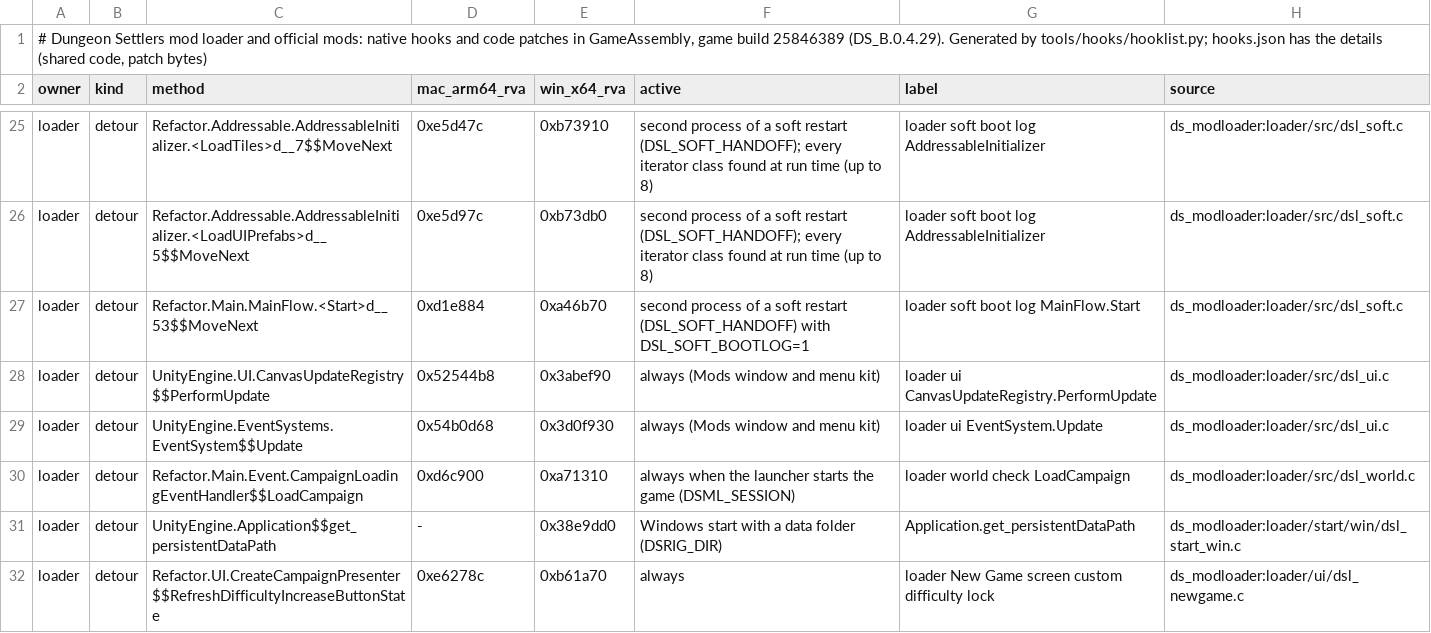
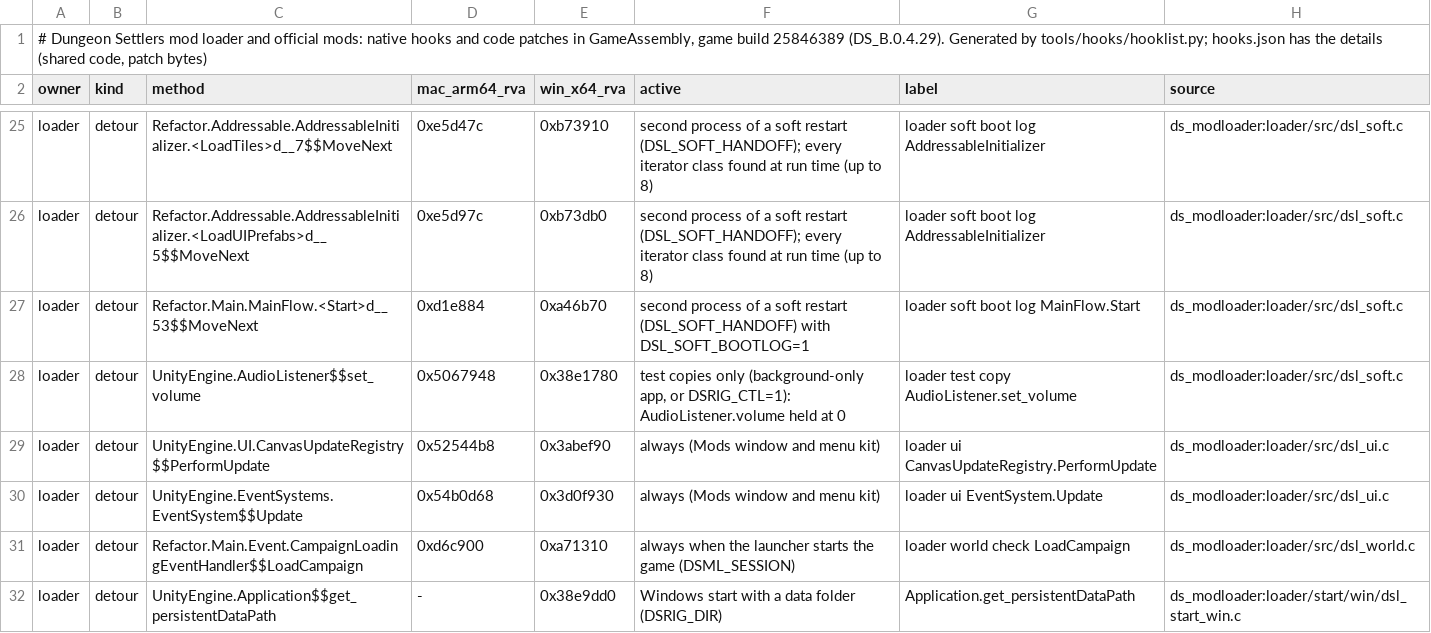
Before and after one commit to AmfiLogos/ds_modloader, a TSV file: docs/hooks.tsv, drawn as a sheet; only a part is shown, gaps mark what is left out; the shorter side is filled out with more unchanged rows.

Commit message:
Test copies are silent: the loader holds AudioListener.volume at 0 in every test copy
Test copy = a background-only app (Mac, every rig/lrig copy) or a copy with the test control channel
(DSRIG_CTL=1, both OS; winrig sets it, the starter and the app never do). The managed setter
AudioListener.set_volume is hooked (every game write goes through it; no inlined copy on Mac or
Windows in build 25846389) and the soft tick puts back any other write (soft restart "audio back",
a module's icall). The mixer's exposed volumes are not touched. Mac: the process is also inaudible in
CoreAudio (kAudioHardwarePropertyProcessIsAudible). A player's game: one log line, sound left to the game.

hooks.json/hooks.tsv: 1 new loader site (Mac 0x5067948, Win 0x38e1780), hooklist check ok.
Host tests 52/0 (T1s: the owner's game env DSRIG_DIR + DSRIG_LIVE=1 is not muted; winrig env
DSRIG_LIVE=1 + DSRIG_CTL=1 is). test/silent_test.py on hidden copy V without the multiplayer module:
16/16 (listener 0 at the title, after a slider change, Mute on/off and a soft restart; the mixer still
follows the settings; the game set the listener to 1.00 at start and in B and was kept at 0).
Windows kit builds; not run on the VM.

```diff
--- a/docs/hooks.tsv
+++ b/docs/hooks.tsv
@@ -27,2 +27,3 @@ loader	detour	Refactor.Addressable.AddressableInitializer.<LoadUIPrefabs>d__5$$M
 loader	detour	Refactor.Main.MainFlow.<Start>d__53$$MoveNext	0xd1e884	0xa46b70	second process of a soft restart (DSL_SOFT_HANDOFF) with DSL_SOFT_BOOTLOG=1	loader soft boot log MainFlow.Start	ds_modloader:loader/src/dsl_soft.c
+loader	detour	UnityEngine.AudioListener$$set_volume	0x5067948	0x38e1780	test copies only (background-only app, or DSRIG_CTL=1): AudioListener.volume held at 0	loader test copy AudioListener.set_volume	ds_modloader:loader/src/dsl_soft.c
 loader	detour	UnityEngine.UI.CanvasUpdateRegistry$$PerformUpdate	0x52544b8	0x3abef90	always (Mods window and menu kit)	loader ui CanvasUpdateRegistry.PerformUpdate	ds_modloader:loader/src/dsl_ui.c
```
Also changed, not shown: tools/hooks/sites.tsv, 9 other files.
